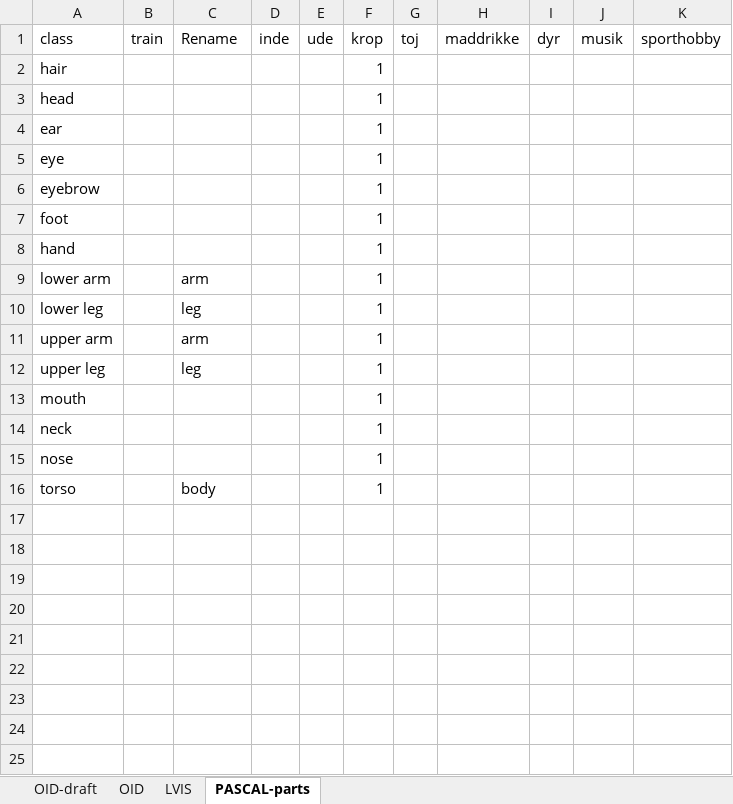
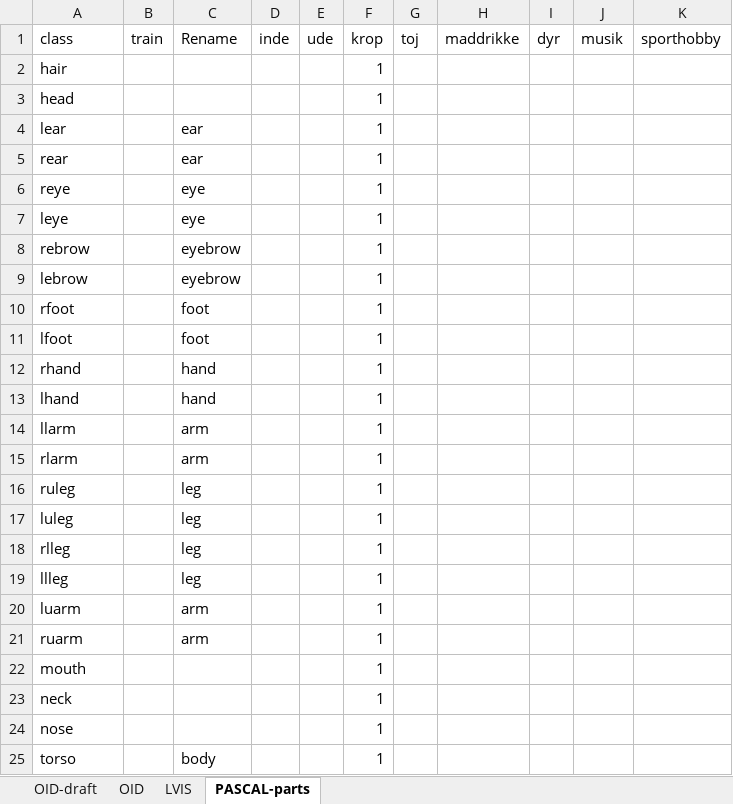
Before and after one commit to chrisbahnsen/yolox, an Excel workbook: GoogleOpenImages-allClasses.xlsx, sheet PASCAL-parts, drawn as a sheet; values as stored, in another font and other column widths than the file's, no borders; charts and pictures not drawn; removed rows and columns are numbered as before the commit, all else as after; the diff names each change by its address in the sheet, - before the commit and + after, or states it on an @@ line.

```diff
--- a/GoogleOpenImages-allClasses.xlsx (sheet PASCAL-parts)
+++ b/GoogleOpenImages-allClasses.xlsx (sheet PASCAL-parts)
-A4: ear
+A4: lear
-C4: (empty)
+C4: ear
+row 5: rear |  | ear |  |  | 1
-A6: eye
+A6: reye
-C6: (empty)
+C6: eye
-row 6: eyebrow |  |  |  |  | 1
+row 7: leye |  | eye |  |  | 1
+row 8: rebrow |  | eyebrow |  |  | 1
+row 9: lebrow |  | eyebrow |  |  | 1
-A10: foot
+A10: rfoot
-C10: (empty)
+C10: foot
+row 11: lfoot |  | foot |  |  | 1
-A12: hand
+A12: rhand
-C12: (empty)
+C12: hand
+row 13: lhand |  | hand |  |  | 1
+row 14: llarm |  | arm |  |  | 1
-A15: lower arm
+A15: rlarm
+row 16: ruleg |  | leg |  |  | 1
+row 17: luleg |  | leg |  |  | 1
-A18: lower leg
+A18: rlleg
+row 19: llleg |  | leg |  |  | 1
+row 20: luarm |  | arm |  |  | 1
-A21: upper arm
+A21: ruarm
-row 12: upper leg |  | leg |  |  | 1
```
Also changed, not shown: sheet OID, sheet OID-draft, 9 other files.
